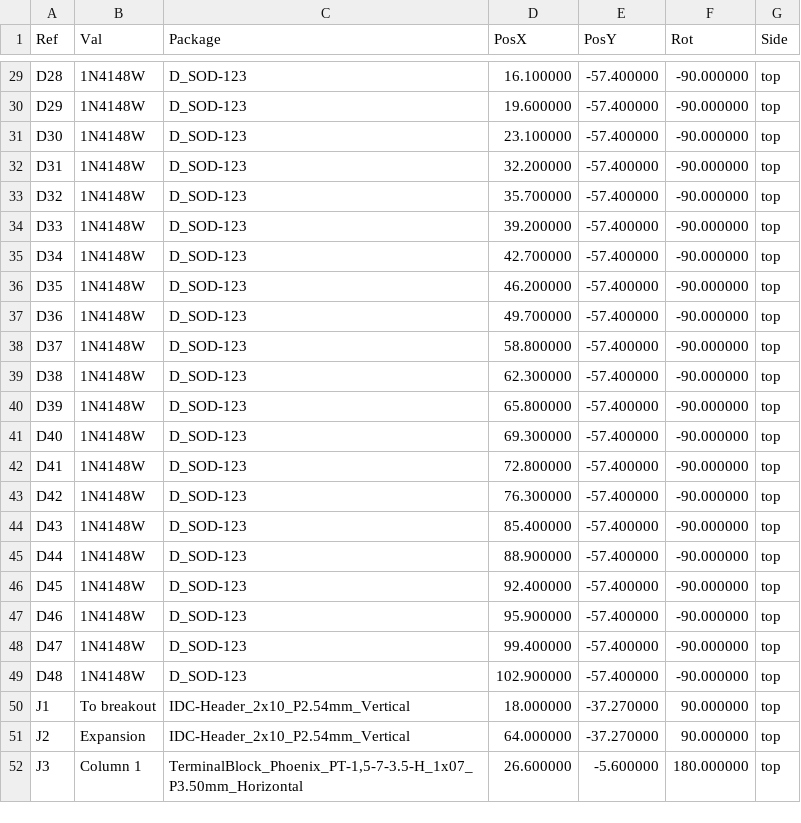
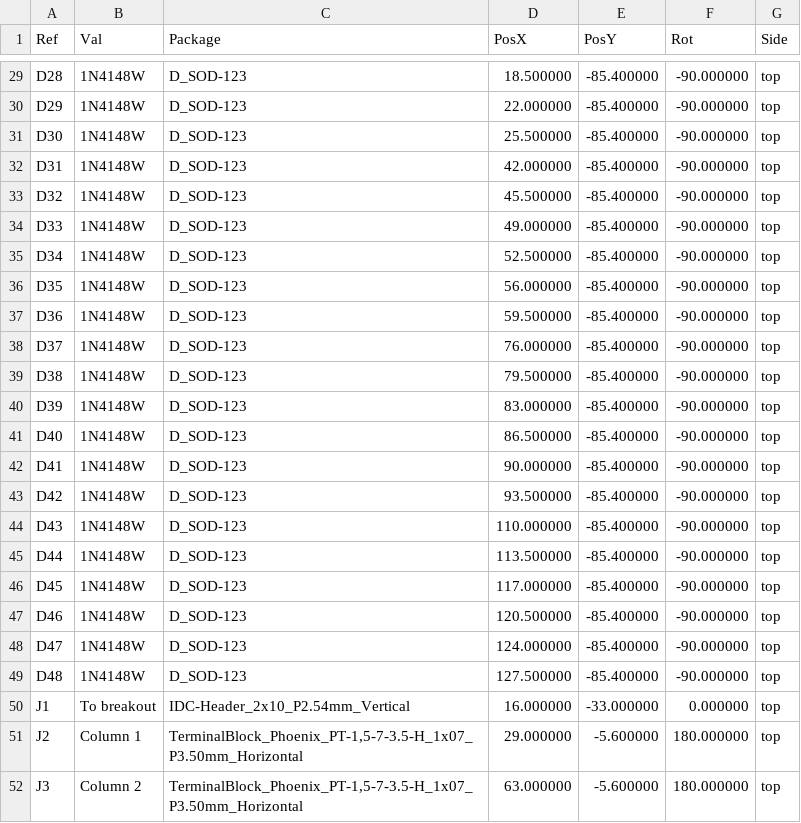
Before and after one commit to j-wut/GP2040-CE, a CSV file: hardware/keymatrix-adapter/fab/keymatrix-adapter-pos.csv, drawn as a sheet; only a part is shown, gaps mark what is left out; the diff covers the shown part only.

Commit message:
Adapter: switch connector pairs, 50 us default row delay
- Replace the J2 expansion connector with three pairs of 20-pin switch
  connectors. Pin N on connector A (through the switch's diode to its row)
  and pin N on connector B (its column) are the two sides of switch N, in
  the same order on every pair; switches are numbered row by row.
- Board grows to 140 x 100 mm; references renumbered (terminals J2-J9,
  GP19 J10, pairs J11-J16). Re-routed, DRC clean, netlist and pair order
  checked by check.py.
- More copper per net, so the default row delay goes from 40 to 50 us to
  keep margin with cabinet-length wiring. Simulation re-run: all pass.

```diff
--- a/hardware/keymatrix-adapter/fab/keymatrix-adapter-pos.csv
+++ b/hardware/keymatrix-adapter/fab/keymatrix-adapter-pos.csv
@@ -29,24 +29,24 @@ Ref,Val,Package,PosX,PosY,Rot,Side
-"D28","1N4148W","D_SOD-123",16.100000,-57.400000,-90.000000,top
-"D29","1N4148W","D_SOD-123",19.600000,-57.400000,-90.000000,top
-"D30","1N4148W","D_SOD-123",23.100000,-57.400000,-90.000000,top
-"D31","1N4148W","D_SOD-123",32.200000,-57.400000,-90.000000,top
-"D32","1N4148W","D_SOD-123",35.700000,-57.400000,-90.000000,top
-"D33","1N4148W","D_SOD-123",39.200000,-57.400000,-90.000000,top
-"D34","1N4148W","D_SOD-123",42.700000,-57.400000,-90.000000,top
-"D35","1N4148W","D_SOD-123",46.200000,-57.400000,-90.000000,top
-"D36","1N4148W","D_SOD-123",49.700000,-57.400000,-90.000000,top
-"D37","1N4148W","D_SOD-123",58.800000,-57.400000,-90.000000,top
-"D38","1N4148W","D_SOD-123",62.300000,-57.400000,-90.000000,top
-"D39","1N4148W","D_SOD-123",65.800000,-57.400000,-90.000000,top
-"D40","1N4148W","D_SOD-123",69.300000,-57.400000,-90.000000,top
-"D41","1N4148W","D_SOD-123",72.800000,-57.400000,-90.000000,top
-"D42","1N4148W","D_SOD-123",76.300000,-57.400000,-90.000000,top
-"D43","1N4148W","D_SOD-123",85.400000,-57.400000,-90.000000,top
-"D44","1N4148W","D_SOD-123",88.900000,-57.400000,-90.000000,top
-"D45","1N4148W","D_SOD-123",92.400000,-57.400000,-90.000000,top
-"D46","1N4148W","D_SOD-123",95.900000,-57.400000,-90.000000,top
-"D47","1N4148W","D_SOD-123",99.400000,-57.400000,-90.000000,top
-"D48","1N4148W","D_SOD-123",102.900000,-57.400000,-90.000000,top
-"J1","To breakout","IDC-Header_2x10_P2.54mm_Vertical",18.000000,-37.270000,90.000000,top
-"J2","Expansion","IDC-Header_2x10_P2.54mm_Vertical",64.000000,-37.270000,90.000000,top
-"J3","Column 1","TerminalBlock_Phoenix_PT-1,5-7-3.5-H_1x07_P3.50mm_Horizontal",26.600000,-5.600000,180.000000,top
+"D28","1N4148W","D_SOD-123",18.500000,-85.400000,-90.000000,top
+"D29","1N4148W","D_SOD-123",22.000000,-85.400000,-90.000000,top
+"D30","1N4148W","D_SOD-123",25.500000,-85.400000,-90.000000,top
+"D31","1N4148W","D_SOD-123",42.000000,-85.400000,-90.000000,top
+"D32","1N4148W","D_SOD-123",45.500000,-85.400000,-90.000000,top
+"D33","1N4148W","D_SOD-123",49.000000,-85.400000,-90.000000,top
+"D34","1N4148W","D_SOD-123",52.500000,-85.400000,-90.000000,top
+"D35","1N4148W","D_SOD-123",56.000000,-85.400000,-90.000000,top
+"D36","1N4148W","D_SOD-123",59.500000,-85.400000,-90.000000,top
+"D37","1N4148W","D_SOD-123",76.000000,-85.400000,-90.000000,top
+"D38","1N4148W","D_SOD-123",79.500000,-85.400000,-90.000000,top
+"D39","1N4148W","D_SOD-123",83.000000,-85.400000,-90.000000,top
+"D40","1N4148W","D_SOD-123",86.500000,-85.400000,-90.000000,top
+"D41","1N4148W","D_SOD-123",90.000000,-85.400000,-90.000000,top
+"D42","1N4148W","D_SOD-123",93.500000,-85.400000,-90.000000,top
+"D43","1N4148W","D_SOD-123",110.000000,-85.400000,-90.000000,top
+"D44","1N4148W","D_SOD-123",113.500000,-85.400000,-90.000000,top
+"D45","1N4148W","D_SOD-123",117.000000,-85.400000,-90.000000,top
+"D46","1N4148W","D_SOD-123",120.500000,-85.400000,-90.000000,top
+"D47","1N4148W","D_SOD-123",124.000000,-85.400000,-90.000000,top
+"D48","1N4148W","D_SOD-123",127.500000,-85.400000,-90.000000,top
+"J1","To breakout","IDC-Header_2x10_P2.54mm_Vertical",16.000000,-33.000000,0.000000,top
+"J2","Column 1","TerminalBlock_Phoenix_PT-1,5-7-3.5-H_1x07_P3.50mm_Horizontal",29.000000,-5.600000,180.000000,top
+"J3","Column 2","TerminalBlock_Phoenix_PT-1,5-7-3.5-H_1x07_P3.50mm_Horizontal",63.000000,-5.600000,180.000000,top
```
Also changed, not shown: 5 added rows and 57 edited cells elsewhere in this file, hardware/keymatrix-adapter/fab/keymatrix-adapter-bom.csv, 23 other files.
